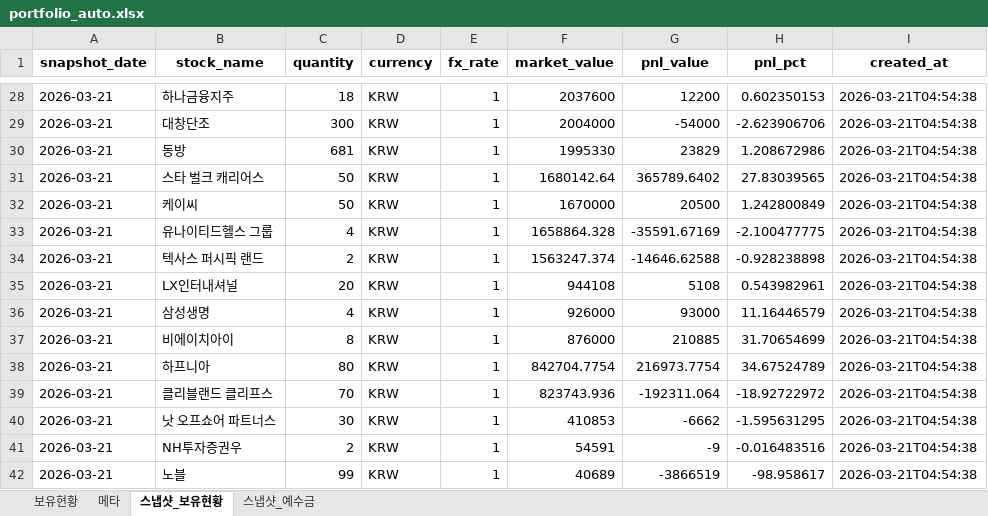
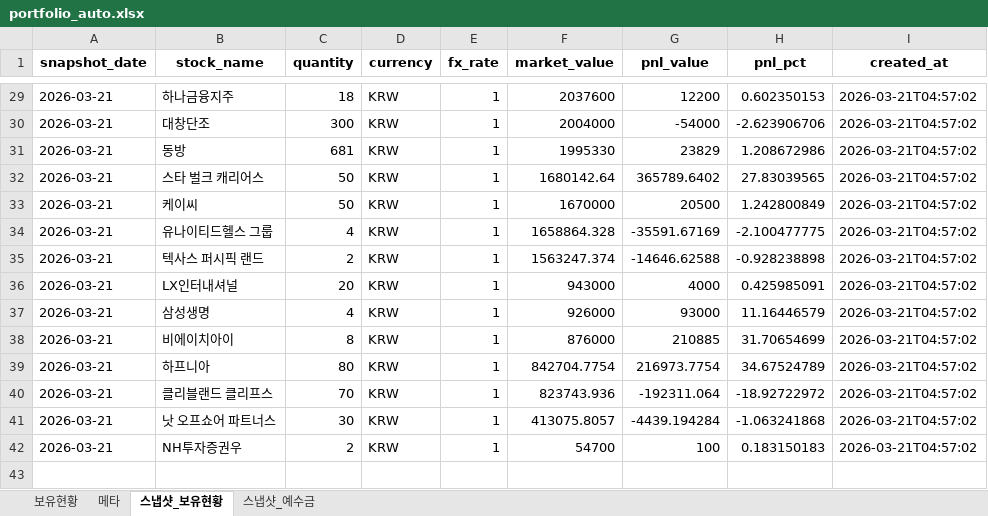
Before and after one commit to ssungjun83/invest_diary, an Excel workbook: portfolio_auto.xlsx, sheet 스냅샷_보유현황, drawn as a sheet; only a part is shown, gaps mark what is left out; values as stored, in another font and other column widths than the file's, no borders; removed rows and columns are numbered as before the commit, all else as after; the diff covers the shown part only; the diff names each change by its address in the sheet, - before the commit and + after, or states it on an @@ line.

```diff
--- a/portfolio_auto.xlsx (sheet 스냅샷_보유현황)
+++ b/portfolio_auto.xlsx (sheet 스냅샷_보유현황)
-I29:I42 (created_at): 2026-03-21T04:54:38
+I29:I42 (created_at): 2026-03-21T04:57:02
-F36 (market_value): 944108
+F36 (market_value): 943000
-G36 (pnl_value): 5108
+G36 (pnl_value): 4000
-H36 (pnl_pct): 0.543982961
+H36 (pnl_pct): 0.425985091
-F41 (market_value): 410853
+F41 (market_value): 413075.8057
-G41 (pnl_value): -6662
+G41 (pnl_value): -4439.194284
-H41 (pnl_pct): -1.595631295
+H41 (pnl_pct): -1.063241868
-F42 (market_value): 54591
+F42 (market_value): 54700
-G42 (pnl_value): -9
+G42 (pnl_value): 100
-H42 (pnl_pct): -0.016483516
+H42 (pnl_pct): 0.183150183
-row 42: 2026-03-21 | 노블 | 99 | KRW | 1 | 40689 | -3866519 | -98.958617 | 2026-03-21T04:54:38
```
Also changed, not shown: 1 added row and 26 edited cells elsewhere in this sheet, sheet 보유현황, sheet 메타, sheet 스냅샷_예수금.
